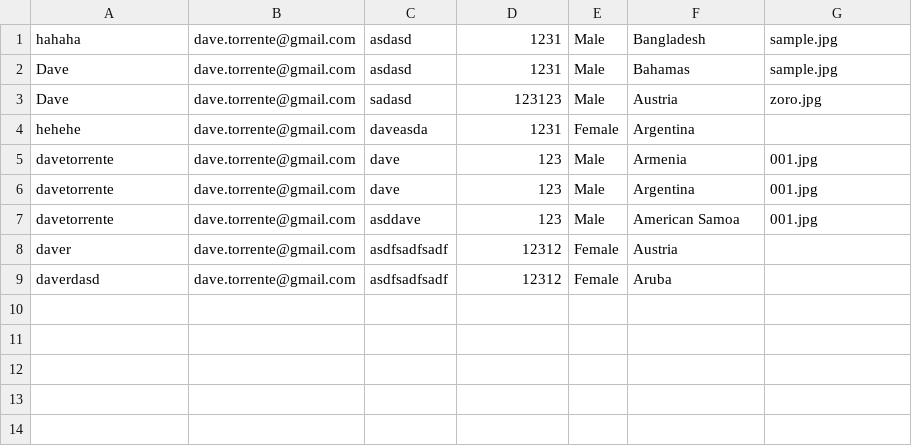
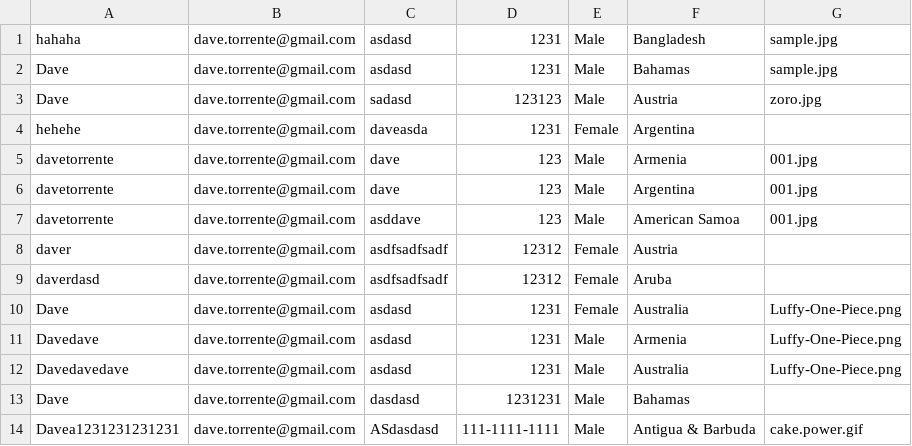
Before and after one commit to davetorrente/exercise-yns, a CSV file: html_php/test.csv, drawn as a sheet; the diff names each change by its address in the sheet, - before the commit and + after, or states it on an @@ line.

```diff
--- a/html_php/test.csv
+++ b/html_php/test.csv
+row 10: Dave | dave.torrente@gmail.com | asdasd | 1231 | Female | Australia | Luffy-One-Piece.png
+row 11: Davedave | dave.torrente@gmail.com | asdasd | 1231 | Male | Armenia | Luffy-One-Piece.png
+row 12: Davedavedave | dave.torrente@gmail.com | asdasd | 1231 | Male | Australia | Luffy-One-Piece.png
+row 13: Dave | dave.torrente@gmail.com | dasdasd | 1231231 | Male | Bahamas
+row 14: Davea1231231231231 | dave.torrente@gmail.com | ASdasdasd | 111-1111-1111 | Male | Antigua & Barbuda | cake.power.gif
```
Also changed, not shown: 23 other files.
